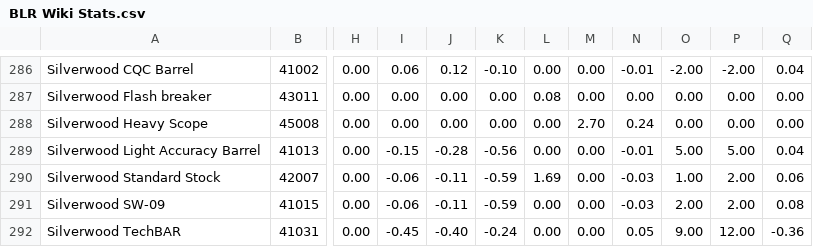
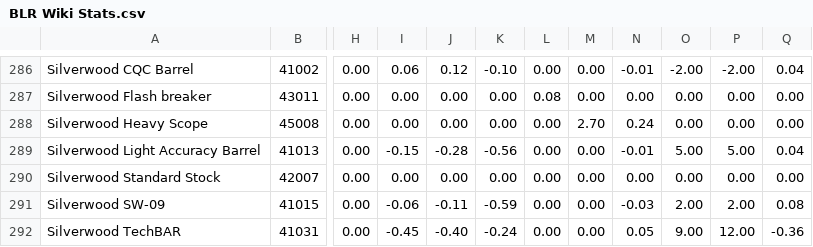
Before and after one commit to HALOMAXX/BLREdit, a CSV file: BLREdit/BLR Wiki Stats.csv, drawn as a sheet; only a part is shown, gaps mark what is left out; the diff names each change by its address in the sheet, - before the commit and + after, or states it on an @@ line.

Commit message:
spread and damage calculations done removed unused assets and fixed some bugs and stats

```diff
--- a/BLREdit/BLR Wiki Stats.csv
+++ b/BLREdit/BLR Wiki Stats.csv
-I290: -0.06
+I290: 0.00
-J290: -0.11
+J290: 0.00
-K290: -0.59
+K290: 0.00
-L290: 1.69
+L290: 0.00
-N290: -0.03
+N290: 0.00
-O290: 1.00
+O290: 0.00
-P290: 2.00
+P290: 0.00
-Q290: 0.06
+Q290: 0.00
```
Also changed, not shown: 5 other files.
